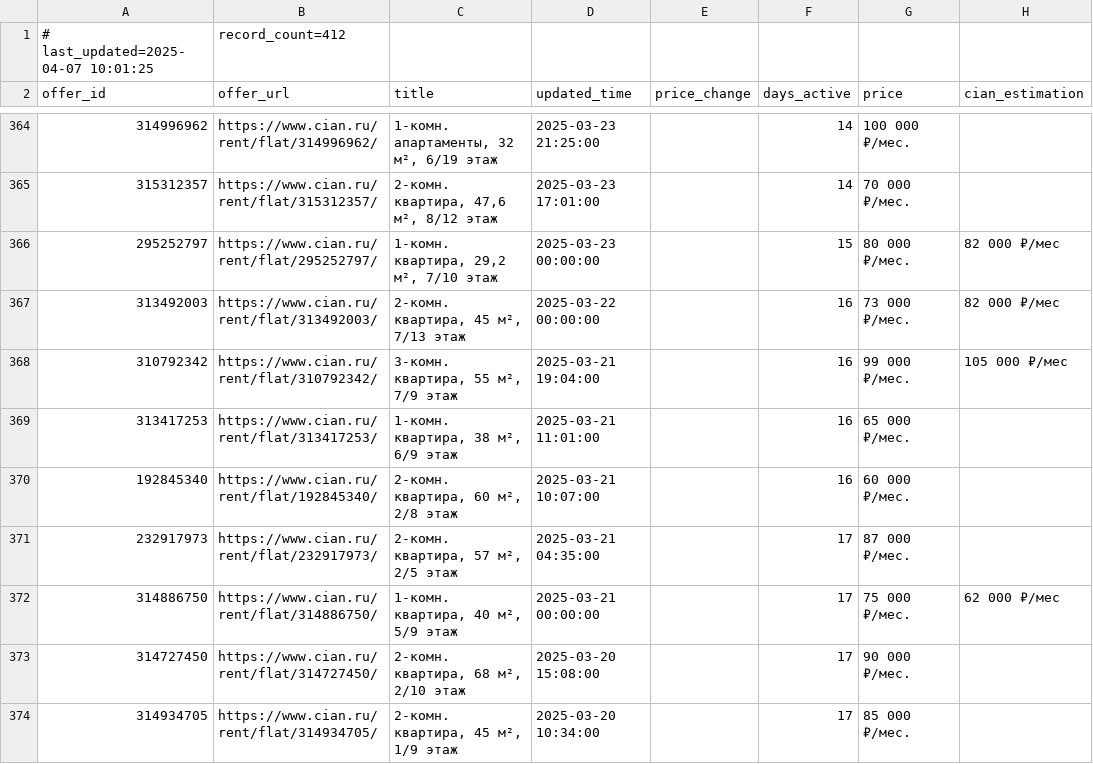
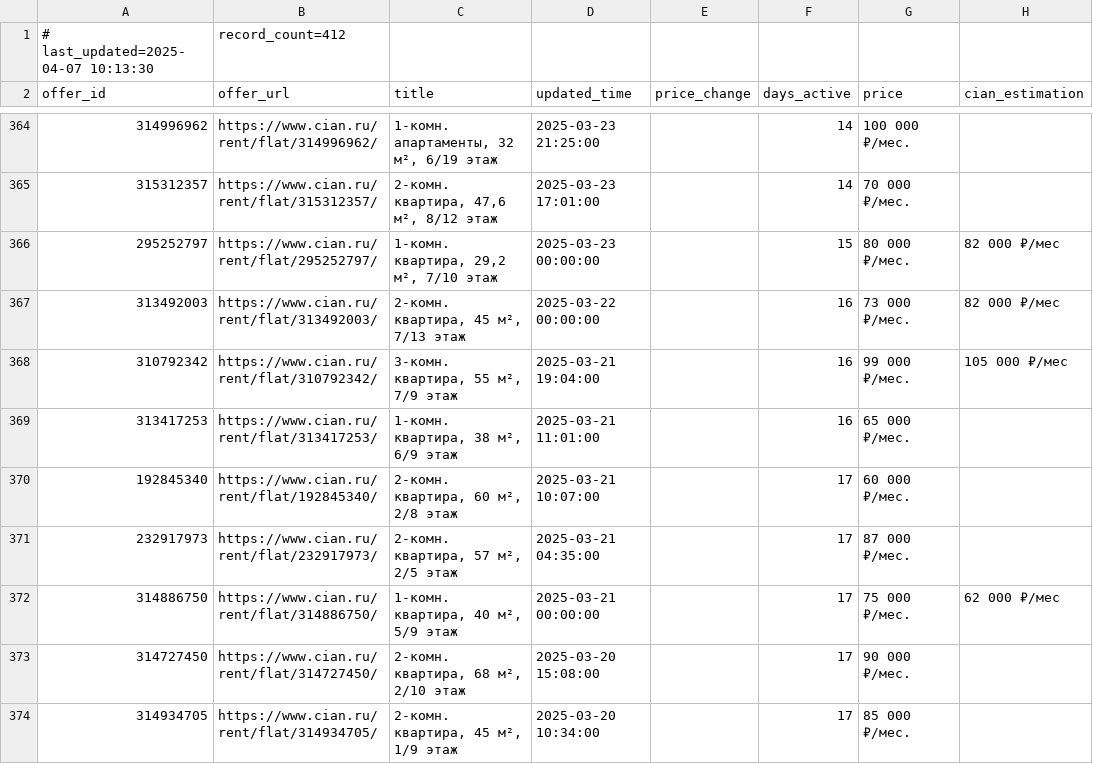
Before and after one commit to klimmm/cian-tracker, a CSV file: cian_apartments.csv, drawn as a sheet; only a part is shown, gaps mark what is left out; the diff covers the shown part only; the diff names each change by its address in the sheet, - before the commit and + after, or states it on an @@ line.

Commit message:
Auto-update CIAN data (2025-04-07 10:13)

```diff
--- a/cian_apartments.csv
+++ b/cian_apartments.csv
-A1 (offer_id): # last_updated=2025-04-07 10:01:25
+A1 (offer_id): # last_updated=2025-04-07 10:13:30
-F370 (days_active): 16
+F370 (days_active): 17
```
Also changed, not shown: 16 moved rows and 11 edited cells elsewhere in this file.
